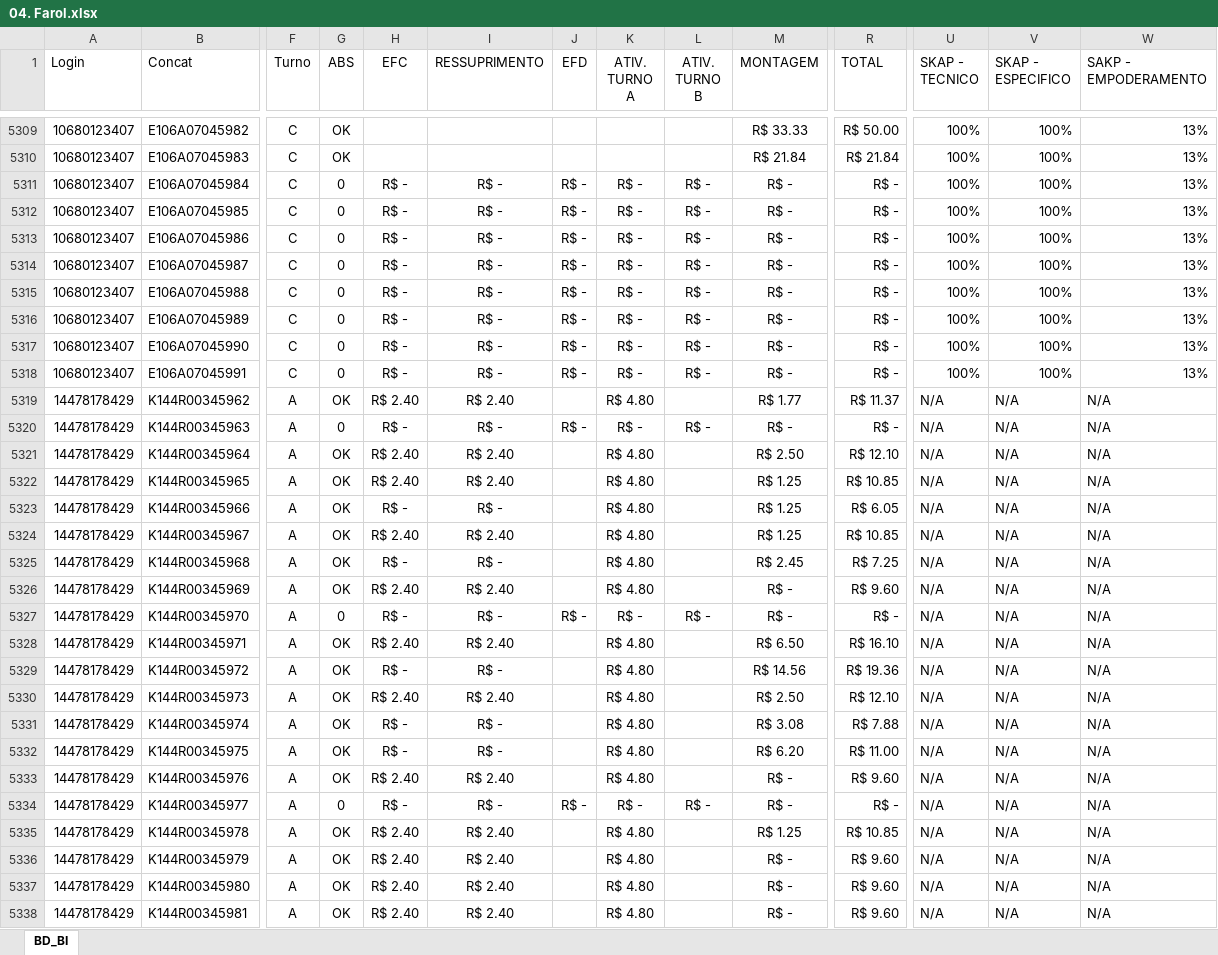
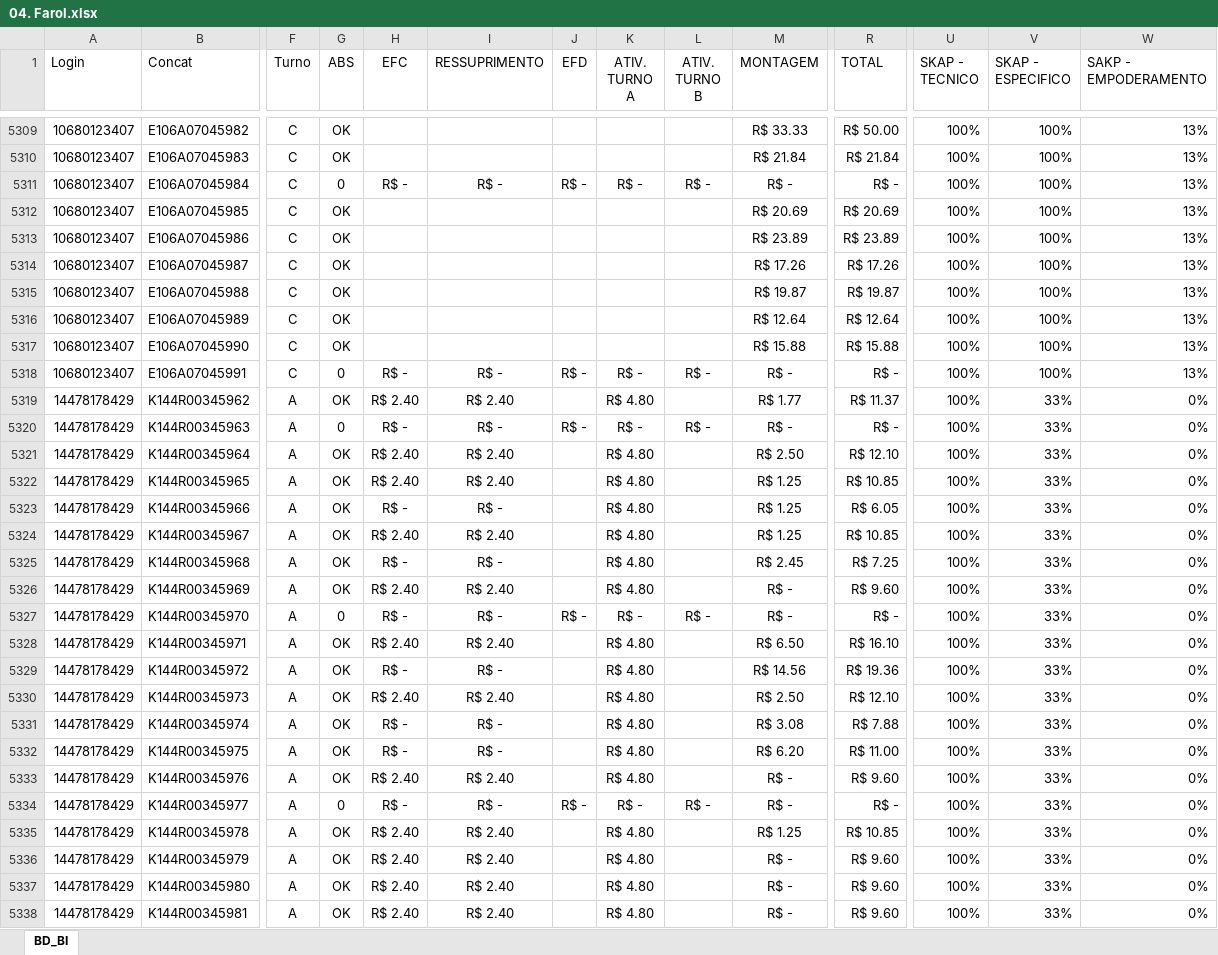
Before and after one commit to jeffersonhorizonte/bot-remuneracao, an Excel workbook: 04. Farol.xlsx, sheet BD_BI, drawn as a sheet; only a part is shown, gaps mark what is left out; values as stored, in another font and other column widths than the file's, no borders; the diff covers the shown part only; the diff names each change by its address in the sheet, - before the commit and + after, or states it on an @@ line.

Commit message:
Atualização da base de remuneração

```diff
--- a/04. Farol.xlsx (sheet BD_BI)
+++ b/04. Farol.xlsx (sheet BD_BI)
-G5312:G5317 (ABS): 0
+G5312:G5317 (ABS): OK
-H5312:H5317 (EFC): R$ -
+H5312:H5317 (EFC): (empty)
-I5312:I5317 (RESSUPRIMENTO): R$ -
+I5312:I5317 (RESSUPRIMENTO): (empty)
-J5312:J5317 (EFD): R$ -
+J5312:J5317 (EFD): (empty)
-K5312:K5317 (ATIV. TURNO A): R$ -
+K5312:K5317 (ATIV. TURNO A): (empty)
-L5312:L5317 (ATIV. TURNO B): R$ -
+L5312:L5317 (ATIV. TURNO B): (empty)
-M5312 (MONTAGEM): R$ -
+M5312 (MONTAGEM): R$ 20.69
-R5312 (TOTAL): R$ -
+R5312 (TOTAL): R$ 20.69
-M5313 (MONTAGEM): R$ -
+M5313 (MONTAGEM): R$ 23.89
-R5313 (TOTAL): R$ -
+R5313 (TOTAL): R$ 23.89
-M5314 (MONTAGEM): R$ -
+M5314 (MONTAGEM): R$ 17.26
-R5314 (TOTAL): R$ -
+R5314 (TOTAL): R$ 17.26
-M5315 (MONTAGEM): R$ -
+M5315 (MONTAGEM): R$ 19.87
-R5315 (TOTAL): R$ -
+R5315 (TOTAL): R$ 19.87
-M5316 (MONTAGEM): R$ -
+M5316 (MONTAGEM): R$ 12.64
-R5316 (TOTAL): R$ -
+R5316 (TOTAL): R$ 12.64
-M5317 (MONTAGEM): R$ -
+M5317 (MONTAGEM): R$ 15.88
-R5317 (TOTAL): R$ -
+R5317 (TOTAL): R$ 15.88
-U5319:U5338 (SKAP - TECNICO): N/A
+U5319:U5338 (SKAP - TECNICO): 100%
-V5319:V5338 (SKAP - ESPECIFICO): N/A
+V5319:V5338 (SKAP - ESPECIFICO): 33%
-W5319:W5338 (SAKP - EMPODERAMENTO): N/A
+W5319:W5338 (SAKP - EMPODERAMENTO): 0%
```
Also changed, not shown: 1704 edited cells elsewhere in this sheet.
